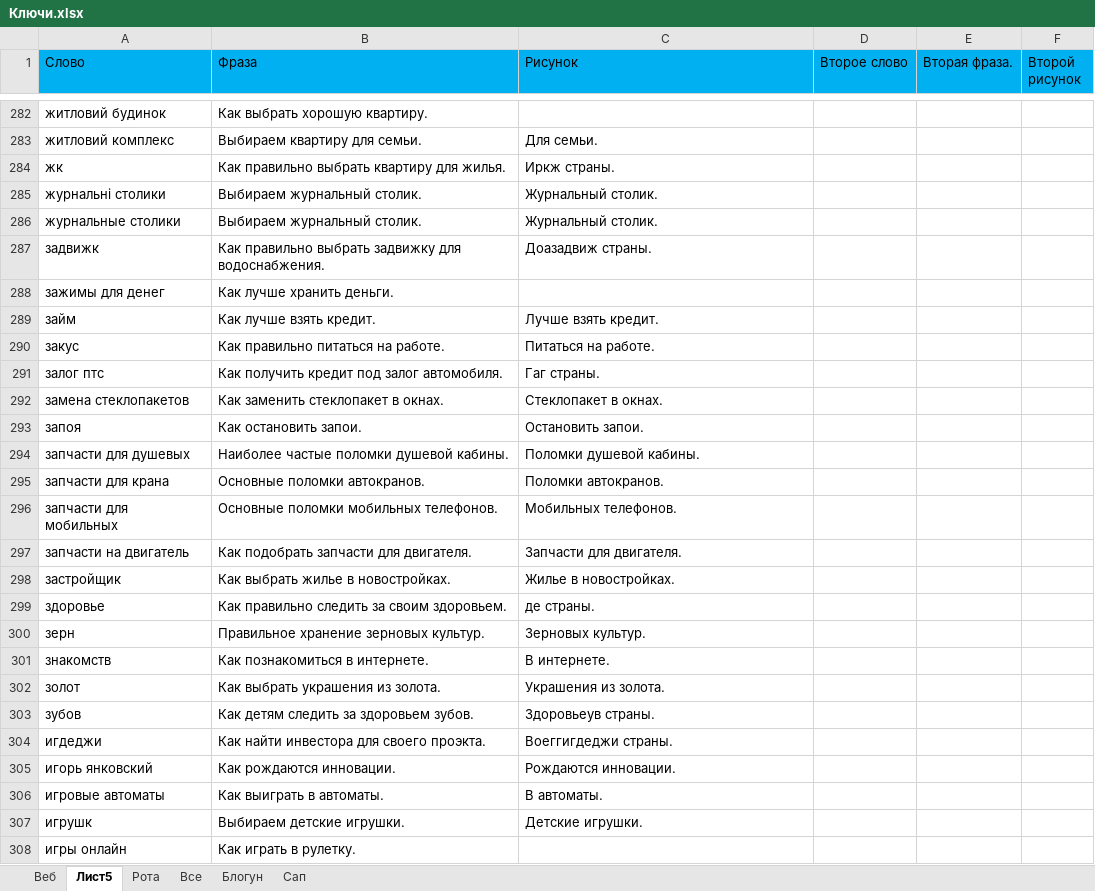
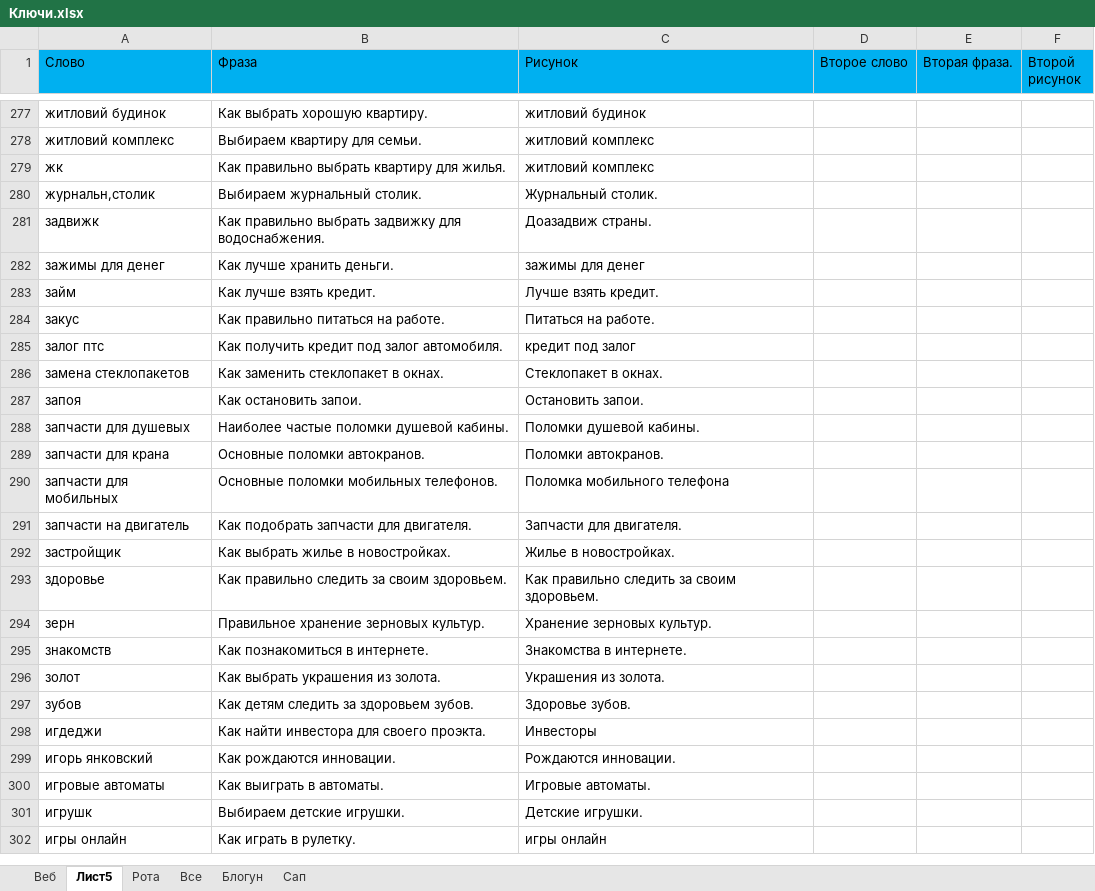
Before and after one commit to Goodron1981/MyMacros-master, an Excel workbook: Ключи.xlsx, sheet Лист5, drawn as a sheet; only a part is shown, gaps mark what is left out; values as stored, in another font and other column widths than the file's, no borders; removed rows and columns are numbered as before the commit, all else as after; the diff covers the shown part only; the diff names each change by its address in the sheet, - before the commit and + after, or states it on an @@ line.

```diff
--- a/Ключи.xlsx (sheet Лист5)
+++ b/Ключи.xlsx (sheet Лист5)
-C277 (Рисунок): (empty)
+C277 (Рисунок): житловий будинок
-C278 (Рисунок): Для семьи.
+C278 (Рисунок): житловий комплекс
-C279 (Рисунок): Иркж страны.
+C279 (Рисунок): житловий комплекс
-A280 (Слово): журнальні столики
+A280 (Слово): журнальн,столик
-row 286: журнальные столики | Выбираем журнальный столик. | Журнальный столик.
-C282 (Рисунок): (empty)
+C282 (Рисунок): зажимы для денег
-C285 (Рисунок): Гаг страны.
+C285 (Рисунок): кредит под залог
-C290 (Рисунок): Мобильных телефонов.
+C290 (Рисунок): Поломка мобильного телефона
-C293 (Рисунок): де страны.
+C293 (Рисунок): Как правильно следить за своим здоровьем.
-C294 (Рисунок): Зерновых культур.
+C294 (Рисунок): Хранение зерновых культур.
-C295 (Рисунок): В интернете.
+C295 (Рисунок): Знакомства в интернете.
-C297 (Рисунок): Здоровьеув страны.
+C297 (Рисунок): Здоровье зубов.
-C298 (Рисунок): Воеггигдеджи страны.
+C298 (Рисунок): Инвесторы
-C300 (Рисунок): В автоматы.
+C300 (Рисунок): Игровые автоматы.
-C302 (Рисунок): (empty)
+C302 (Рисунок): игры онлайн
```
Also changed, not shown: 23 removed rows, 54 edited cells and cell formats elsewhere in this sheet.
